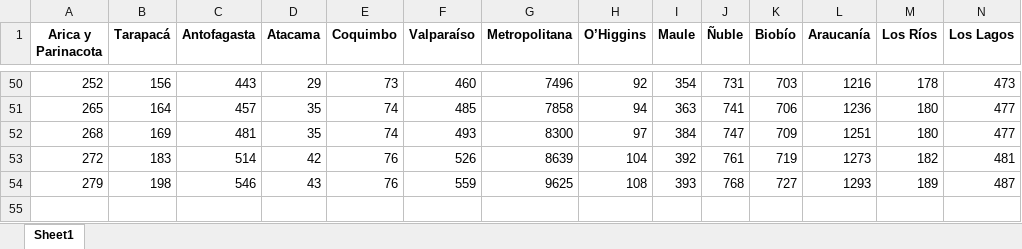
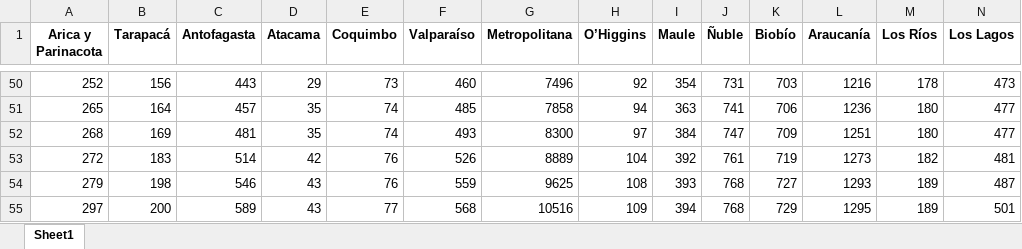
Before and after one commit to White-Mask/COVID-19-Chile-Coronavirus, an Excel workbook: Database/xlsx/Casos_Totales_Region_.xlsx, sheet Sheet1, drawn as a sheet; only a part is shown, gaps mark what is left out; values as stored, in another font and other column widths than the file's, no borders; rows hold the shown columns only; the diff names each change by its address in the sheet, - before the commit and + after, or states it on an @@ line.

```diff
--- a/Database/xlsx/Casos_Totales_Region_.xlsx (sheet Sheet1)
+++ b/Database/xlsx/Casos_Totales_Region_.xlsx (sheet Sheet1)
-G53 (Metropolitana): 8639
+G53 (Metropolitana): 8889
+row 55: 297 | 200 | 589 | 43 | 77 | 568 | 10516 | 109 | 394 | 768 | 729 | 1295 | 189 | 501
```
Also changed, not shown: Database/xlsx/Resumen_COVID-19_Chile_.xlsx, 6 other files.
